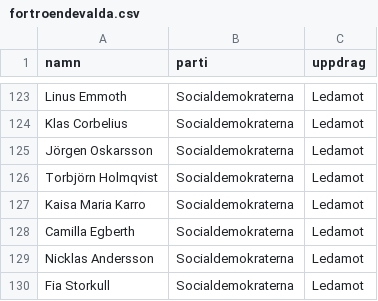
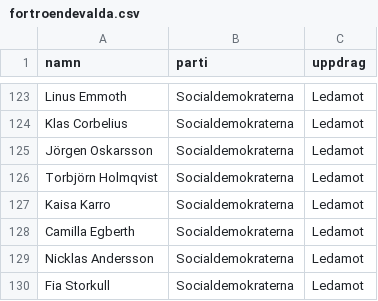
Before and after one commit to 3mmoth/rf_transcribe, a CSV file: fortroendevalda.csv, drawn as a sheet; only a part is shown, gaps mark what is left out.

```diff
--- a/fortroendevalda.csv
+++ b/fortroendevalda.csv
@@ -126,3 +126,3 @@ Jörgen Oskarsson;Socialdemokraterna;Ledamot
 Torbjörn Holmqvist;Socialdemokraterna;Ledamot
-Kaisa Maria Karro;Socialdemokraterna;Ledamot
+Kaisa Karro;Socialdemokraterna;Ledamot
 Camilla Egberth;Socialdemokraterna;Ledamot
```
Also changed, not shown: 2 other files.
